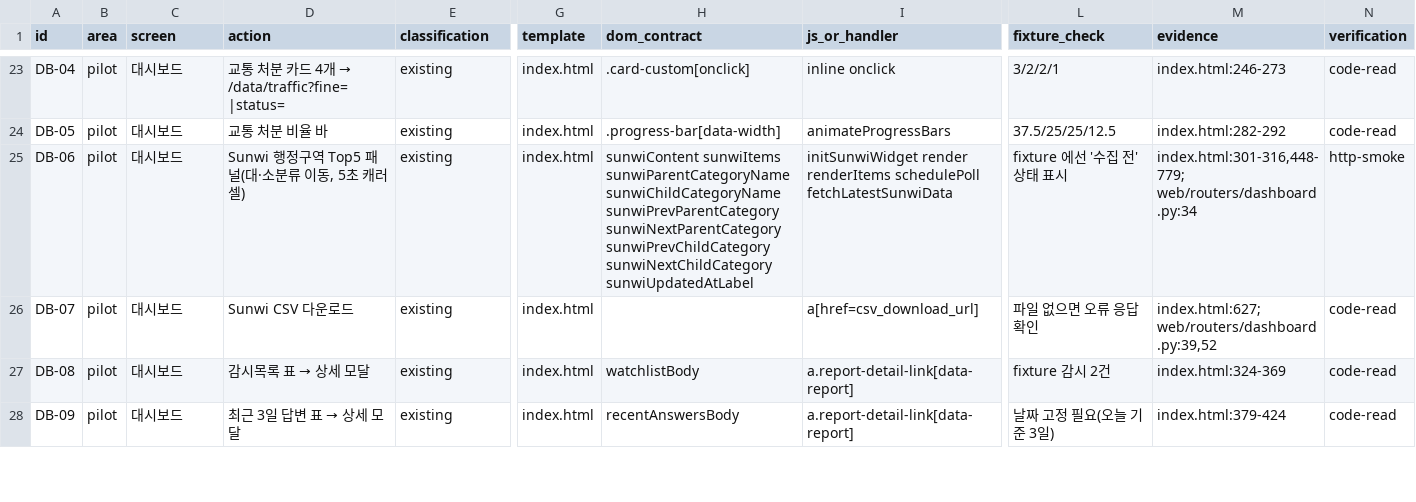
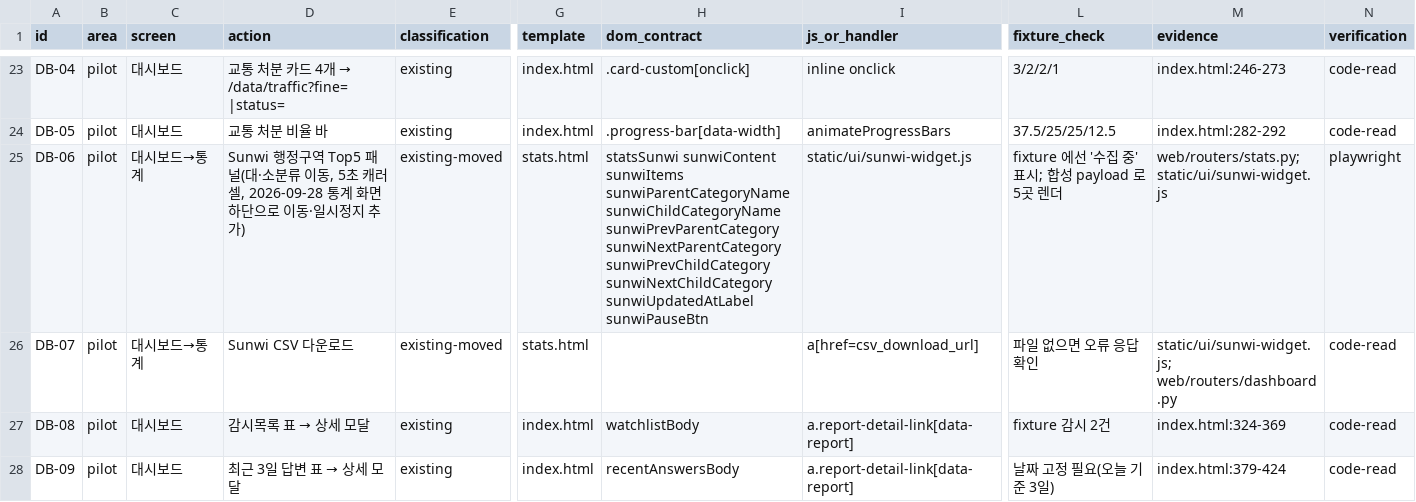
Before and after one commit to Fentanest/safetyreport, a CSV file: docs/design/feature-matrix.csv, drawn as a sheet; only a part is shown, gaps mark what is left out; the diff covers the shown part only; the diff names each change by its address in the sheet, - before the commit and + after, or states it on an @@ line.

```diff
--- a/docs/design/feature-matrix.csv
+++ b/docs/design/feature-matrix.csv
-C25:C26 (screen): 대시보드
+C25:C26 (screen): 대시보드→통계
-D25 (action): …캐러셀)
+D25 (action): …캐러셀, 2026-09-28 통계 화면 하단으로 이동·일시정지 추가)
-E25:E26 (classification): existing
+E25:E26 (classification): existing-moved
-G25:G26 (template): index.html
+G25:G26 (template): stats.html
-H25 (dom_contract): sunwiContent sunwiItems sunwiParentCategoryName sunwiChildCategoryName sunwiPrevParentCategory sunwiNextParentCategory sunwiPrevChildCategory sunwiNextChildCategory sunwiUpdatedAtLabel
+H25 (dom_contract): statsSunwi sunwiContent sunwiItems sunwiParentCategoryName sunwiChildCategoryName sunwiPrevParentCategory sunwiNextParentCategory sunwiPrevChildCategory sunwiNextChildCategory sunwiUpdatedAtLabel sunwiPauseBtn
-I25 (js_or_handler): initSunwiWidget render renderItems schedulePoll fetchLatestSunwiData
+I25 (js_or_handler): static/ui/sunwi-widget.js
-L25 (fixture_check): fixture 에선 '수집 전' 상태 표시
+L25 (fixture_check): fixture 에선 '수집 중' 표시; 합성 payload 로 5곳 렌더
-M25 (evidence): index.html:301-316,448-779; web/routers/dashboard.py:34
+M25 (evidence): web/routers/stats.py; static/ui/sunwi-widget.js
-N25 (verification): http-smoke
+N25 (verification): playwright
-M26 (evidence): index.html:627; web/routers/dashboard.py:39,52
+M26 (evidence): static/ui/sunwi-widget.js; web/routers/dashboard.py
```
Also changed, not shown: 6 added rows and 31 edited cells elsewhere in this file, 26 other files.
